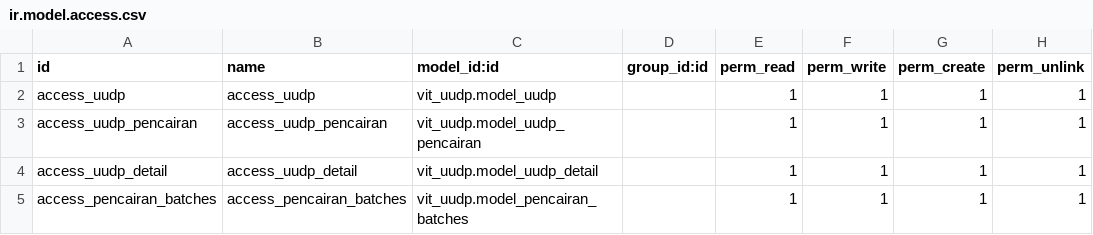
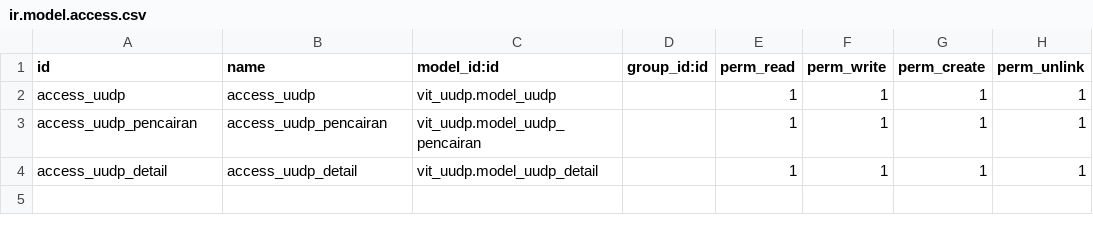
Before and after one commit to richardangga/vit_uudp, a CSV file: security/ir.model.access.csv, drawn as a sheet; the diff names each change by its address in the sheet, - before the commit and + after, or states it on an @@ line.

```diff
--- a/security/ir.model.access.csv
+++ b/security/ir.model.access.csv
-row 5: access_pencairan_batches | access_pencairan_batches | vit_uudp.model_pencairan_batches |  | 1 | 1 | 1 | 1
```
Also changed, not shown: 20 other files.
